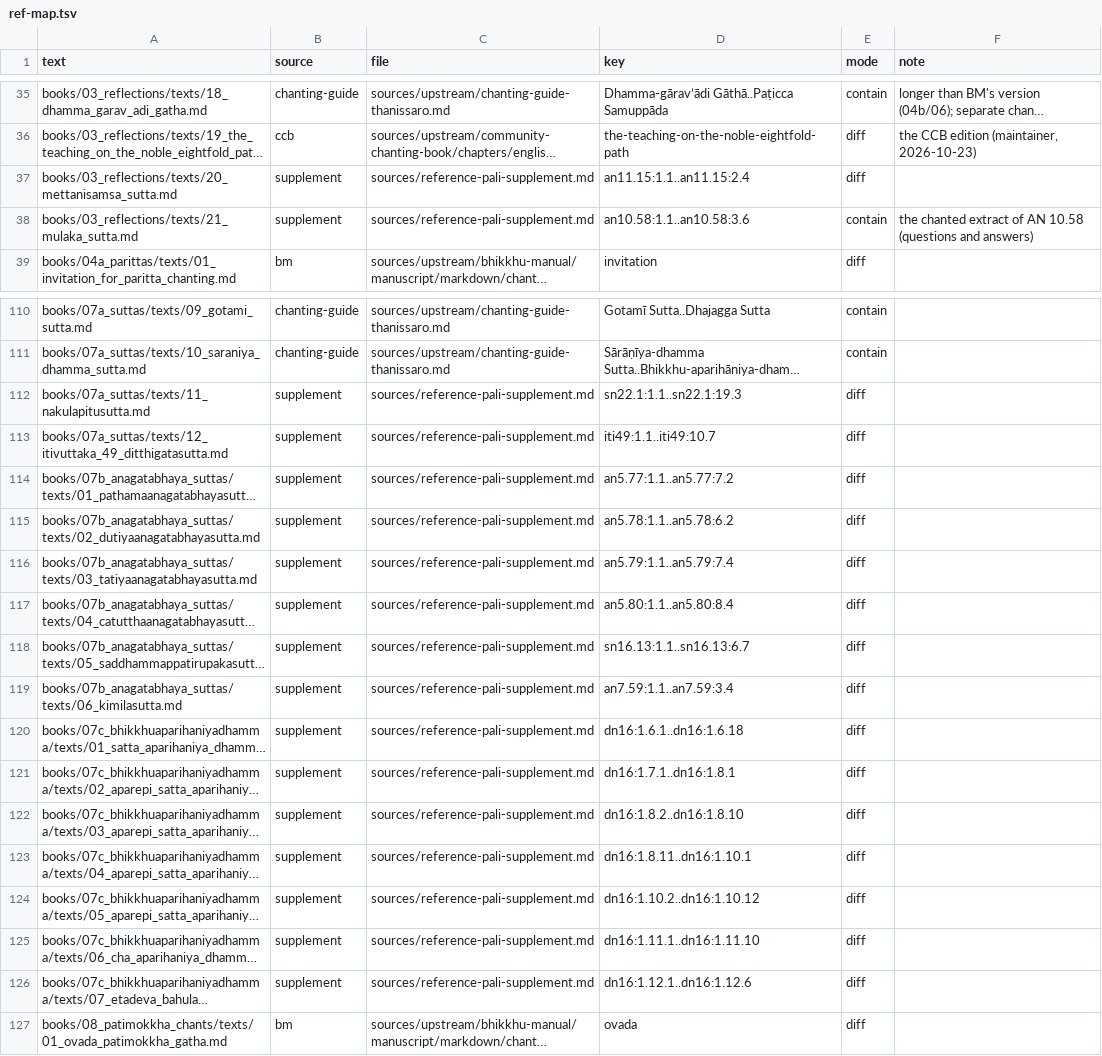
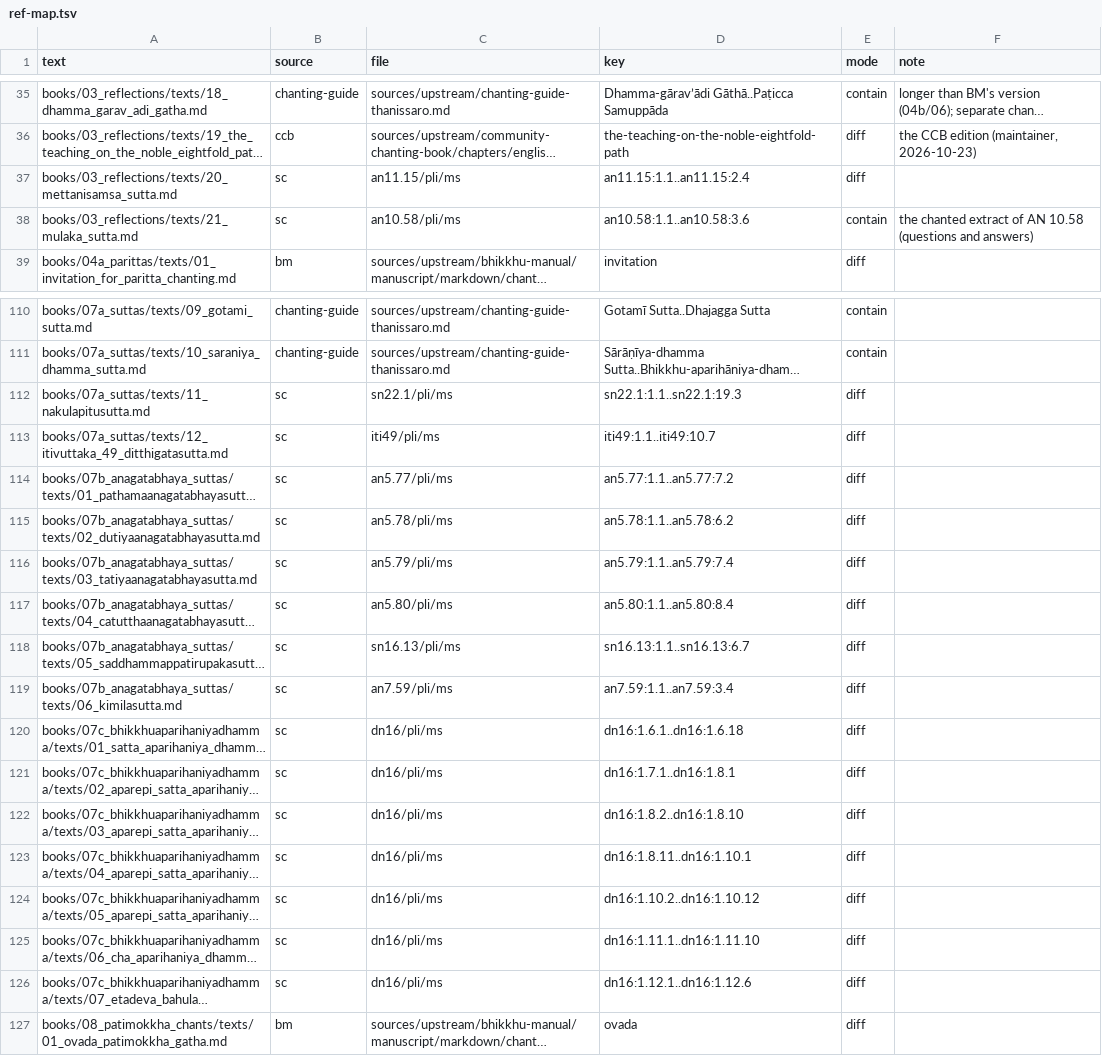
Before and after one commit to pali-sutta-readings/suttas-and-chanting-word-by-word, a TSV file: sources/ref-map.tsv, drawn as a sheet; only a part is shown, gaps mark what is left out; long unchanged cells end in …; the diff covers the shown part only; the diff names each change by its address in the sheet, - before the commit and + after, or states it on an @@ line.

```diff
--- a/sources/ref-map.tsv
+++ b/sources/ref-map.tsv
-B37:B38 (source): supplement
+B37:B38 (source): sc
-C37 (file): sources/reference-pali-supplement.md
+C37 (file): an11.15/pli/ms
-C38 (file): sources/reference-pali-supplement.md
+C38 (file): an10.58/pli/ms
-B112:B126 (source): supplement
+B112:B126 (source): sc
-C112 (file): sources/reference-pali-supplement.md
+C112 (file): sn22.1/pli/ms
-C113 (file): sources/reference-pali-supplement.md
+C113 (file): iti49/pli/ms
-C114 (file): sources/reference-pali-supplement.md
+C114 (file): an5.77/pli/ms
-C115 (file): sources/reference-pali-supplement.md
+C115 (file): an5.78/pli/ms
-C116 (file): sources/reference-pali-supplement.md
+C116 (file): an5.79/pli/ms
-C117 (file): sources/reference-pali-supplement.md
+C117 (file): an5.80/pli/ms
-C118 (file): sources/reference-pali-supplement.md
+C118 (file): sn16.13/pli/ms
-C119 (file): sources/reference-pali-supplement.md
+C119 (file): an7.59/pli/ms
-C120:C126 (file): sources/reference-pali-supplement.md
+C120:C126 (file): dn16/pli/ms
```
Also changed, not shown: 19 edited cells elsewhere in this file, 23 other files.
